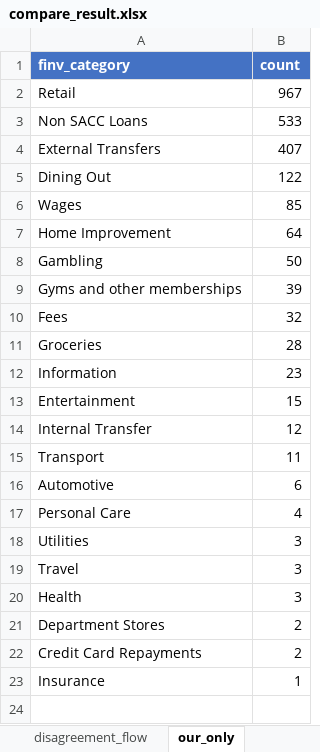
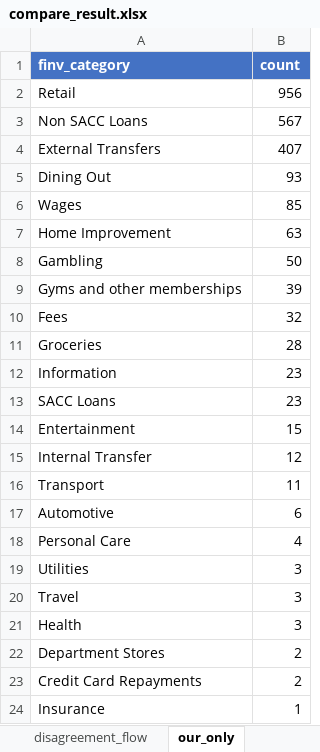
Before and after one commit to EliamZhang/ServiFlow-AI, an Excel workbook: output/compare_result.xlsx, sheet our_only, drawn as a sheet; values as stored, in another font and other column widths than the file's, no borders; the diff names each change by its address in the sheet, - before the commit and + after, or states it on an @@ line.

```diff
--- a/output/compare_result.xlsx (sheet our_only)
+++ b/output/compare_result.xlsx (sheet our_only)
-B2 (count): 967
+B2 (count): 956
-B3 (count): 533
+B3 (count): 567
-B5 (count): 122
+B5 (count): 93
-B7 (count): 64
+B7 (count): 63
+row 13: SACC Loans | 23
```
Also changed, not shown: sheet disagreement_detail, sheet disagreement_flow, sheet confusion, sheet category_summary, sheet illion_only, sheet agreement, 2 more sheets, 1 other file.
